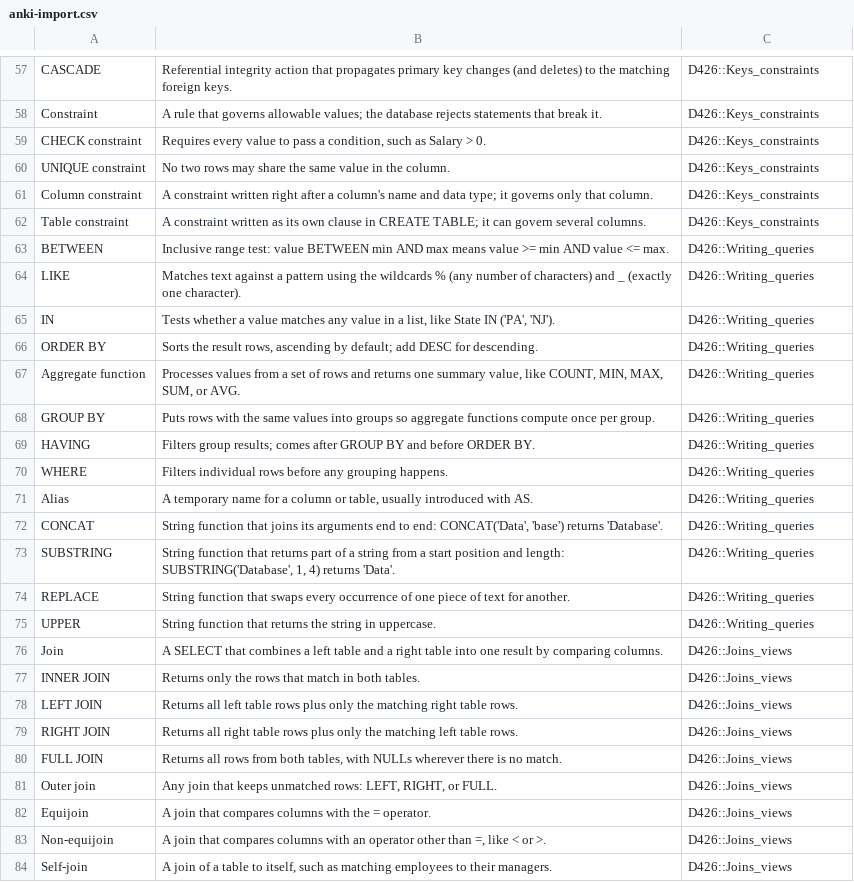
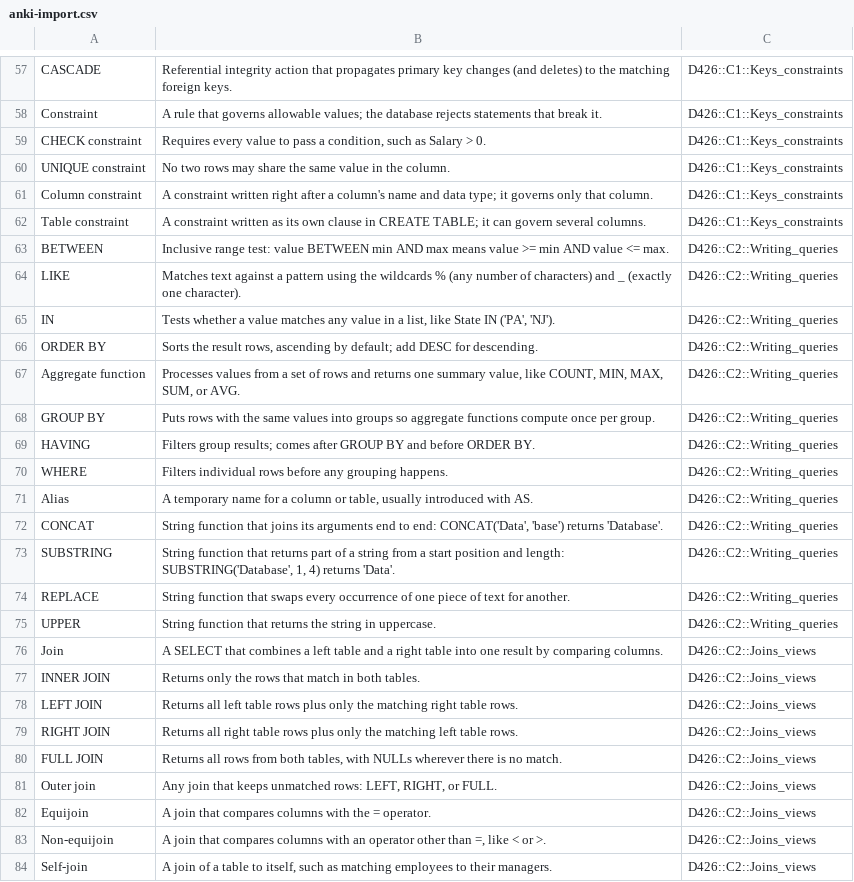
Before and after one commit to UnkwnCokonut/wgu-d426-study-guide, a CSV file: flashcards/anki-import.csv, drawn as a sheet; only a part is shown, gaps mark what is left out; the diff covers the shown part only; the diff names each change by its address in the sheet, - before the commit and + after, or states it on an @@ line.

```diff
--- a/flashcards/anki-import.csv
+++ b/flashcards/anki-import.csv
-C57:C62: D426::Keys_constraints
+C57:C62: D426::C1::Keys_constraints
-C63:C75: D426::Writing_queries
+C63:C75: D426::C2::Writing_queries
-C76:C84: D426::Joins_views
+C76:C84: D426::C2::Joins_views
```
Also changed, not shown: 3 added rows and 120 edited cells elsewhere in this file, 20 other files.
